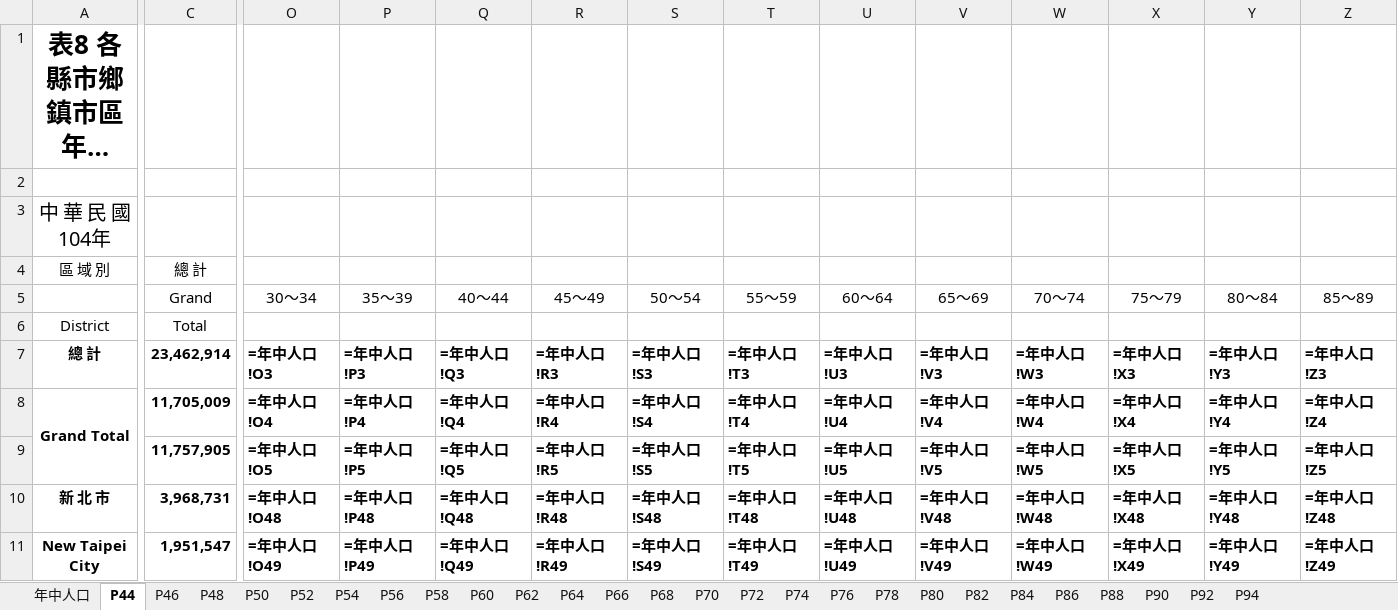
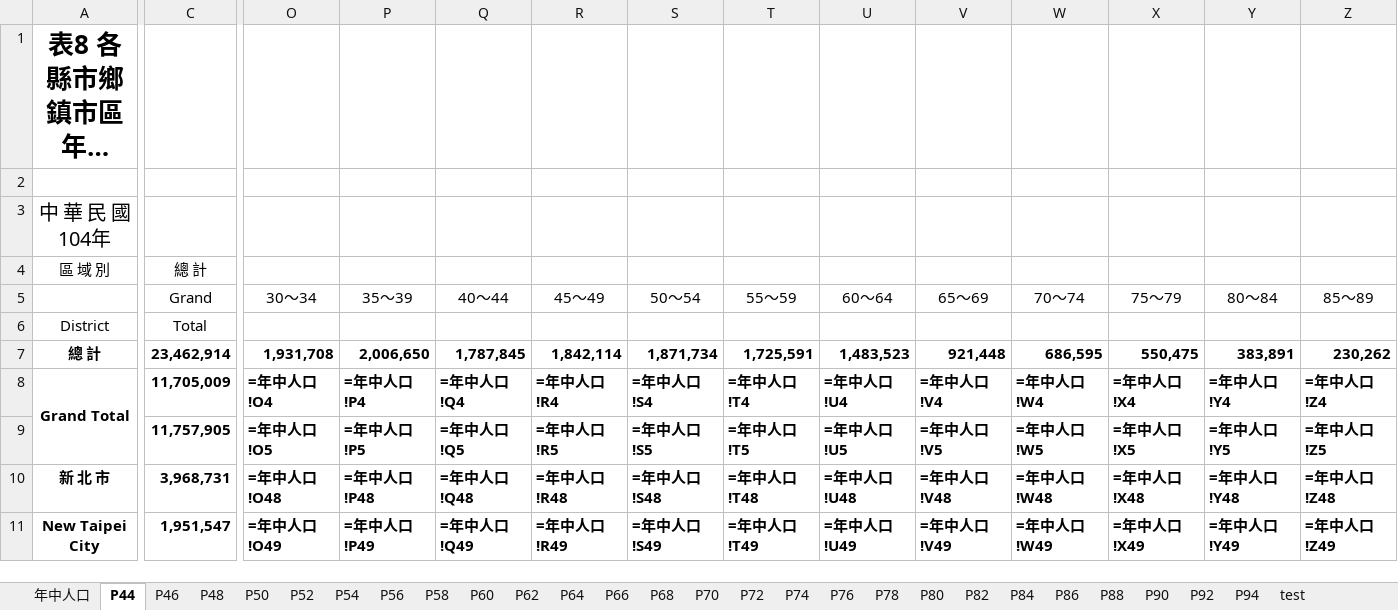
Before and after one commit to gtu001/gtu-test-code, an Excel workbook: PythonGtu/gtu/openpyxl_test/ex2/RCRP0S108.xlsx, sheet P44, drawn as a sheet; only a part is shown, gaps mark what is left out; long unchanged cells end in …; values as stored, in another font and other column widths than the file's, no borders; formulas are shown in place of their values; charts and pictures not drawn; the diff covers the shown part only; the diff names each change by its address in the sheet, - before the commit and + after, or states it on an @@ line.

```diff
--- a/PythonGtu/gtu/openpyxl_test/ex2/RCRP0S108.xlsx (sheet P44)
+++ b/PythonGtu/gtu/openpyxl_test/ex2/RCRP0S108.xlsx (sheet P44)
+sheet tab: test
-O7 (30～34): =年中人口!O3
+O7 (30～34): 1,931,708
-P7 (35～39): =年中人口!P3
+P7 (35～39): 2,006,650
-Q7 (40～44): =年中人口!Q3
+Q7 (40～44): 1,787,845
-R7 (45～49): =年中人口!R3
+R7 (45～49): 1,842,114
-S7 (50～54): =年中人口!S3
+S7 (50～54): 1,871,734
-T7 (55～59): =年中人口!T3
+T7 (55～59): 1,725,591
-U7 (60～64): =年中人口!U3
+U7 (60～64): 1,483,523
-V7 (65～69): =年中人口!V3
+V7 (65～69): 921,448
-W7 (70～74): =年中人口!W3
+W7 (70～74): 686,595
-X7 (75～79): =年中人口!X3
+X7 (75～79): 550,475
-Y7 (80～84): =年中人口!Y3
+Y7 (80～84): 383,891
-Z7 (85～89): =年中人口!Z3
+Z7 (85～89): 230,262
```
Also changed, not shown: 3 edited cells elsewhere in this sheet, charts or pictures, 2 other files.
